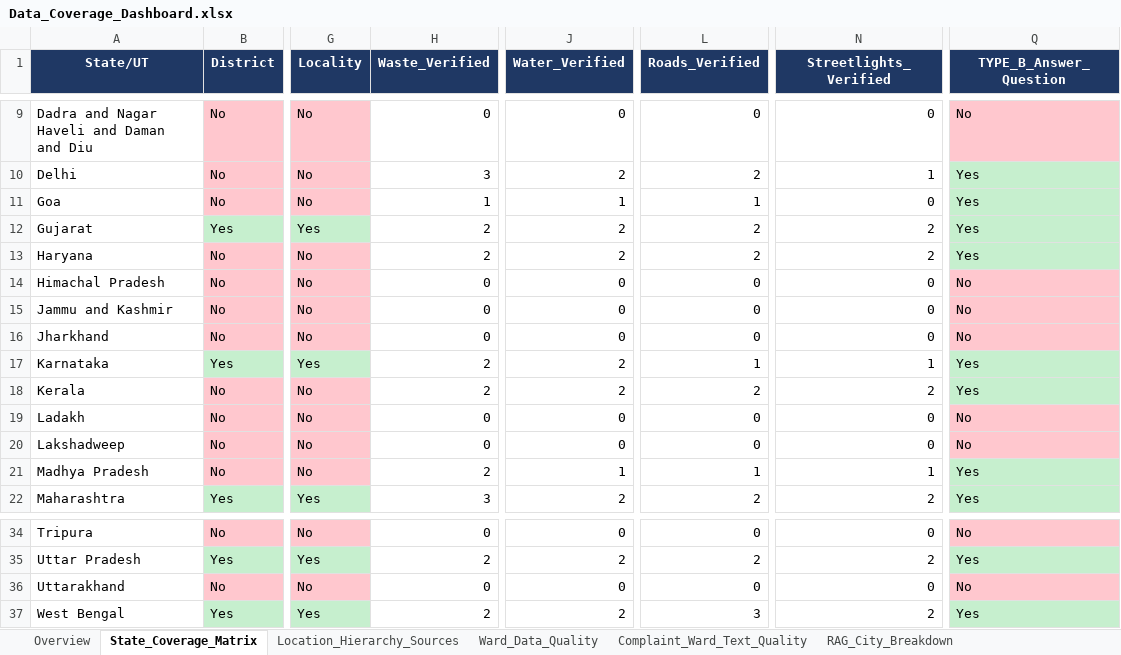
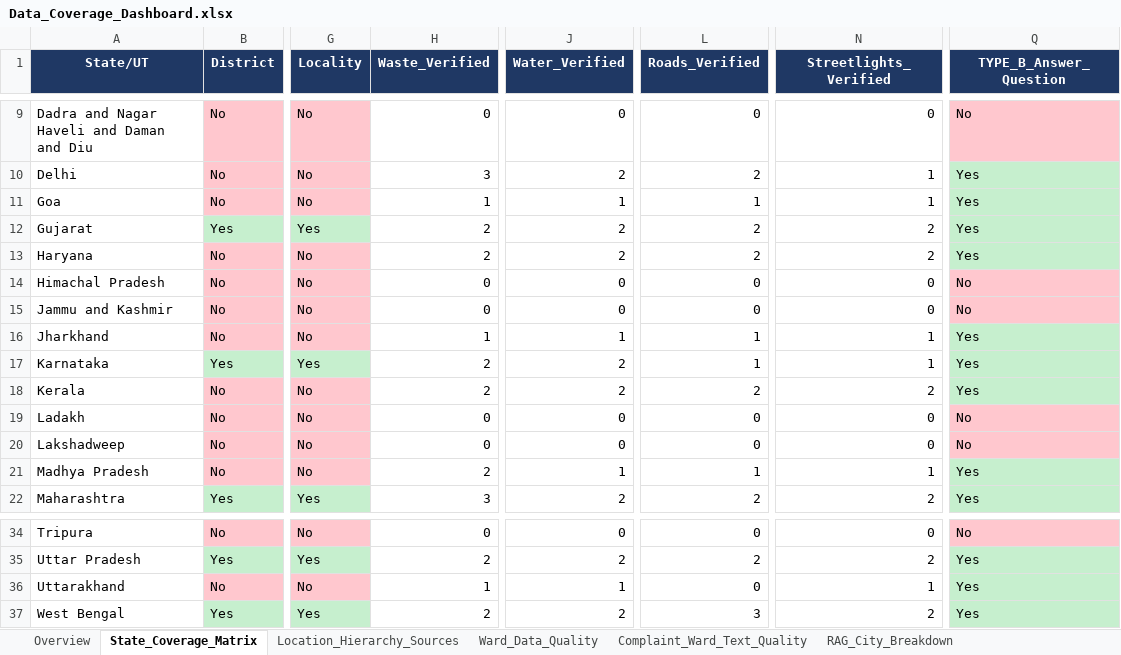
Before and after one commit to sumya24/janmitra-ai, an Excel workbook: Data_Coverage_Dashboard.xlsx, sheet State_Coverage_Matrix, drawn as a sheet; only a part is shown, gaps mark what is left out; values as stored, in another font and other column widths than the file's, no borders; the diff names each change by its address in the sheet, - before the commit and + after, or states it on an @@ line.

Commit message:
Close Goa's Streetlights gap; add Jharkhand (4/4) and Uttarakhand (3/4)
Goa Streetlights: found via the Electricity Department's own domain
(goaelectricity.gov.in), which has a section literally titled "Open
Access & Streetlight Matters" -- a genuinely different department
from the municipal ULB portal used for Goa's other 3 categories. Goa
now has full 4/4 coverage.

Jharkhand (Ranchi): Smart Ranchi's 24x7 connect center, linked
directly from Ranchi Municipal Corporation's own official site --
phone, WhatsApp, and email all confirmed, cross-checked against the
district government's own listing. Full 4/4, previously zero.

Uttarakhand (Dehradun): Nagar Nigam Dehradun's own Services page
names Street Light, Drainage Complaint, and Sanitation as real
service items. Roads/Potholes has no corresponding item anywhere on
that page -- left open rather than assumed from a generic "Public
Works Department" mention. 3/4, previously zero.

Rebuilt the knowledge base and real embeddings end to end: 252->260
records, 899->923 chunks in the live ChromaDB index. Updates the
vector-store test's hardcoded chunk-count assertion to match.

15 states/UTs now remain at zero coverage (down from 19 at the start
of this session).

```diff
--- a/Data_Coverage_Dashboard.xlsx (sheet State_Coverage_Matrix)
+++ b/Data_Coverage_Dashboard.xlsx (sheet State_Coverage_Matrix)
-N11 (Streetlights_Verified): 0
+N11 (Streetlights_Verified): 1
-H16 (Waste_Verified): 0
+H16 (Waste_Verified): 1
-J16 (Water_Verified): 0
+J16 (Water_Verified): 1
-L16 (Roads_Verified): 0
+L16 (Roads_Verified): 1
-N16 (Streetlights_Verified): 0
+N16 (Streetlights_Verified): 1
-Q16 (TYPE_B_Answer_Question): No
+Q16 (TYPE_B_Answer_Question): Yes
-Q16 fill: #FFC7CE
+Q16 fill: #C6EFCE
-H36 (Waste_Verified): 0
+H36 (Waste_Verified): 1
-J36 (Water_Verified): 0
+J36 (Water_Verified): 1
-N36 (Streetlights_Verified): 0
+N36 (Streetlights_Verified): 1
-Q36 (TYPE_B_Answer_Question): No
+Q36 (TYPE_B_Answer_Question): Yes
-Q36 fill: #FFC7CE
+Q36 fill: #C6EFCE
```
Also changed, not shown: sheet RAG_City_Breakdown, sheet Overview, 8 other files.
